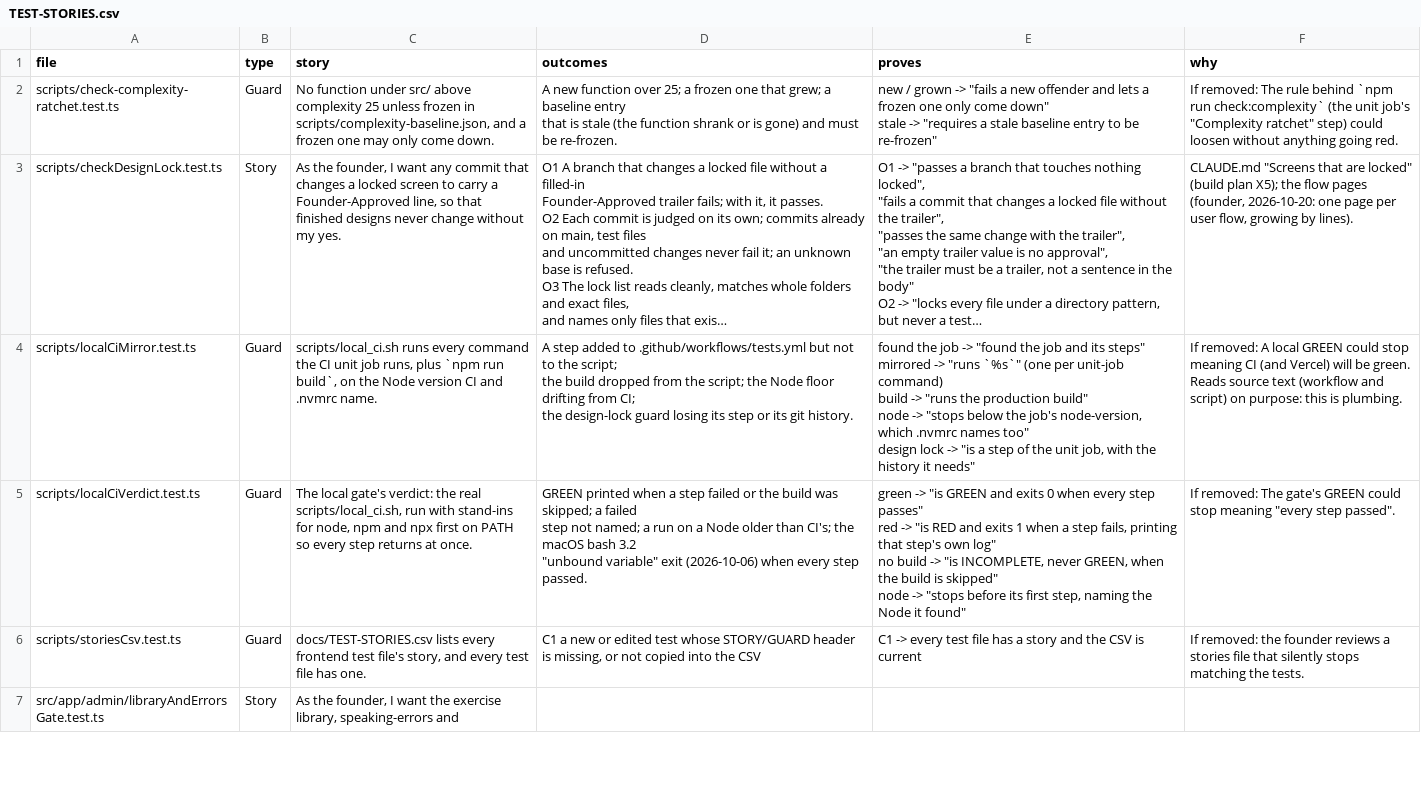
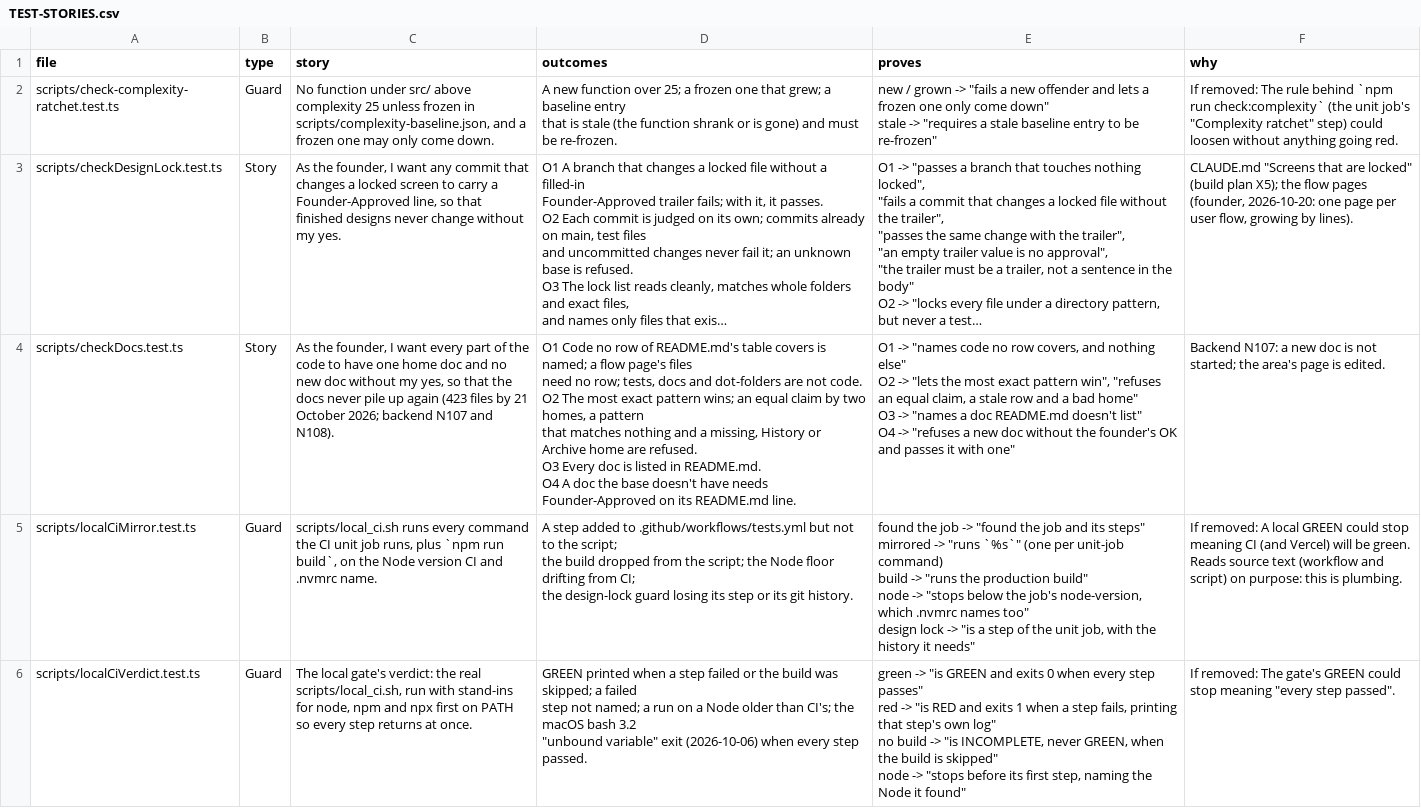
Before and after one commit to wilplus/frontend-cursor, a CSV file: docs/TEST-STORIES.csv, drawn as a sheet; only a part is shown; the shorter side is filled out with more unchanged rows; long unchanged cells end in …; ↵ is a line break in a cell; the diff names each change by its address in the sheet, - before the commit and + after, or states it on an @@ line.

```diff
--- a/docs/TEST-STORIES.csv
+++ b/docs/TEST-STORIES.csv
+row 4: scripts/checkDocs.test.ts | Story | As the founder, I want every part of the code to have one home doc and no new doc without my yes, so that the docs never pile up again (423 files by 21 October 2026; backend N107 and N108). | O1 Code no row of README.md's table covers is named; a flow page's files ↵ need no row; tests, docs and dot-folders are not code. ↵ O2 The most exact pattern wins; an equal claim by two homes, a pattern ↵ that matches nothing and a missing, History or Archive home are refused. ↵ O3 Every doc is listed in README.md. ↵ O4 A doc the base doesn't have needs Founder-Approved on its README.md line. | O1 -> "names code no row covers, and nothing else" ↵ O2 -> "lets the most exact pattern win", "refuses an equal claim, a stale row and a bad home" ↵ O3 -> "names a doc README.md doesn't list" ↵ O4 -> "refuses a new doc without the founder's OK and passes it with one" | Backend N107: a new doc is not started; the area's page is edited.
```
Also changed, not shown: 1 other file.
